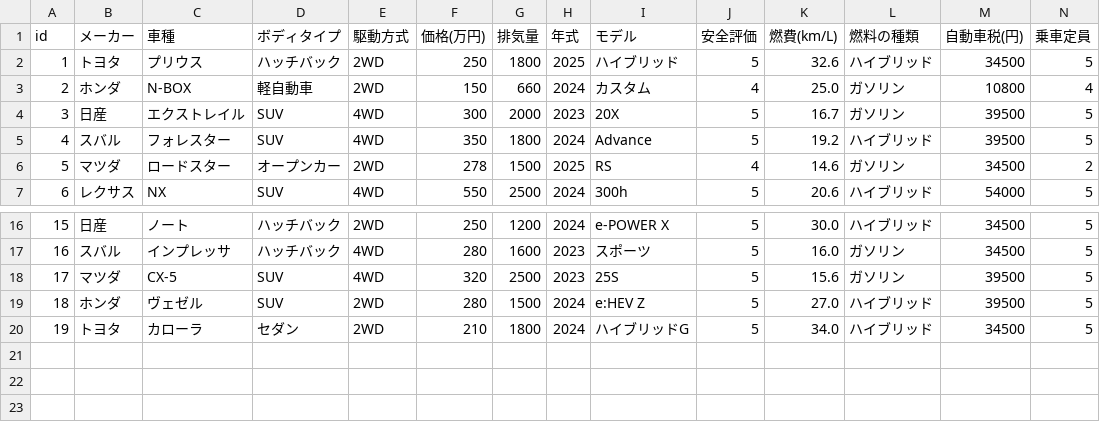
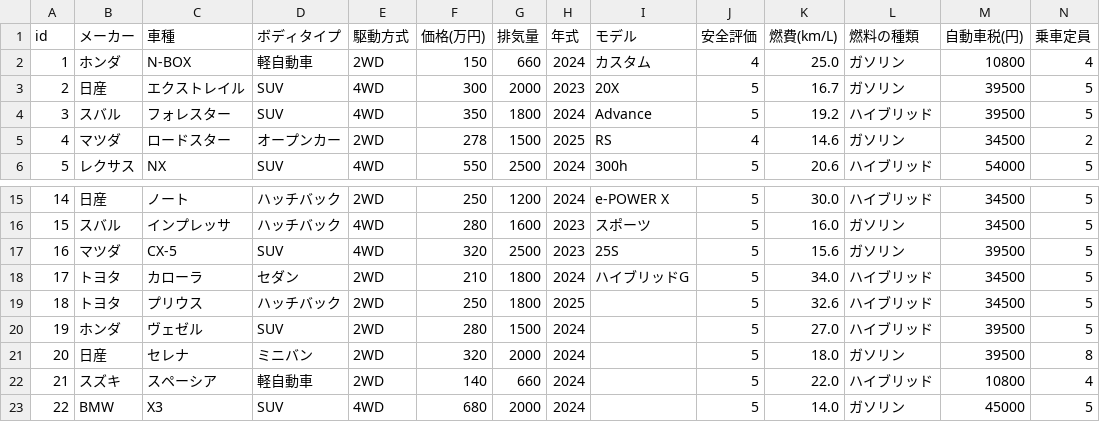
Before and after one commit to purotakeman/car_ai_recommendation_2, a CSV file: car_data.csv, drawn as a sheet; only a part is shown, gaps mark what is left out; removed rows and columns are numbered as before the commit, all else as after; rows hold the shown columns only; the diff names each change by its address in the sheet, - before the commit and + after, or states it on an @@ line.

```diff
--- a/car_data.csv
+++ b/car_data.csv
-row 2: 1 | トヨタ | プリウス | ハッチバック | 2WD | 250 | 1800 | 2025 | ハイブリッド | 5 | 32.6 | ハイブリッド | 34500 | 5
@@ column A (id) renumbered between rows 2 and 18 @@
-row 19: 18 | ホンダ | ヴェゼル | SUV | 2WD | 280 | 1500 | 2024 | e:HEV Z | 5 | 27.0 | ハイブリッド | 39500 | 5
+row 19: 18 | トヨタ | プリウス | ハッチバック | 2WD | 250 | 1800 | 2025 |  | 5 | 32.6 | ハイブリッド | 34500 | 5
+row 20: 19 | ホンダ | ヴェゼル | SUV | 2WD | 280 | 1500 | 2024 |  | 5 | 27.0 | ハイブリッド | 39500 | 5
+row 21: 20 | 日産 | セレナ | ミニバン | 2WD | 320 | 2000 | 2024 |  | 5 | 18.0 | ガソリン | 39500 | 8
+row 22: 21 | スズキ | スペーシア | 軽自動車 | 2WD | 140 | 660 | 2024 |  | 5 | 22.0 | ハイブリッド | 10800 | 4
+row 23: 22 | BMW | X3 | SUV | 4WD | 680 | 2000 | 2024 |  | 5 | 14.0 | ガソリン | 45000 | 5
```
Also changed, not shown: 6 other files.
